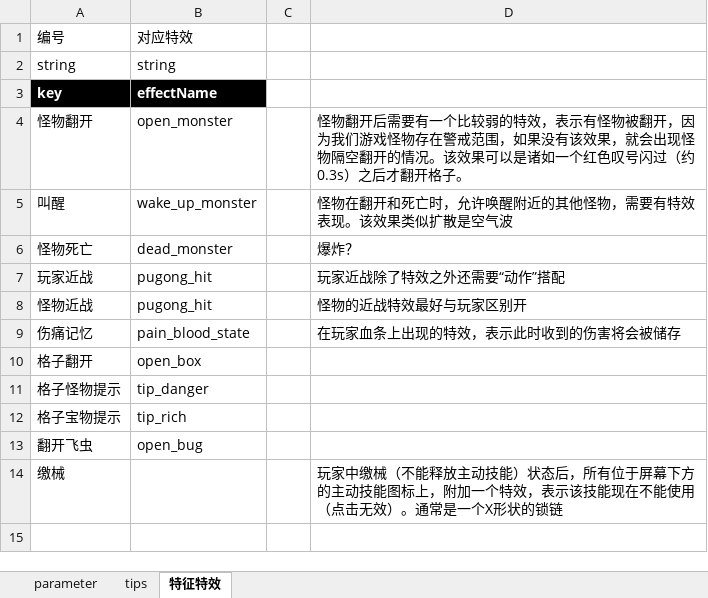
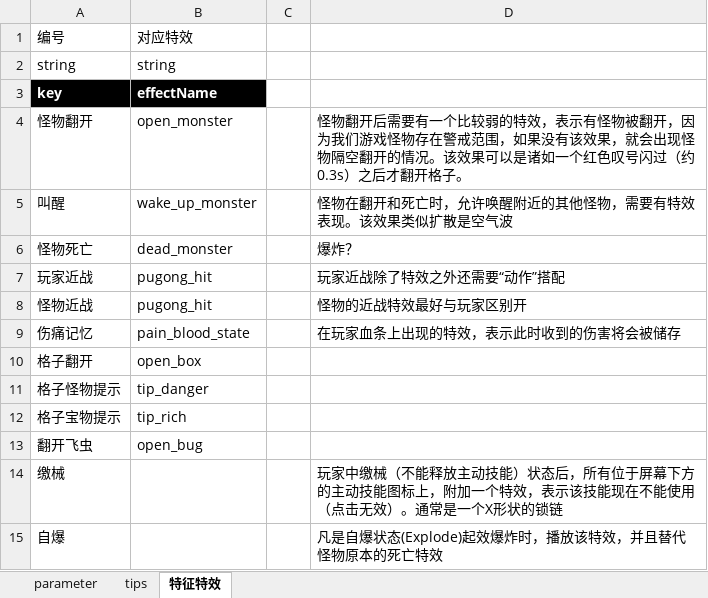
Before and after one commit to Canvastudio/Prometheus, an Excel workbook: Design/原始配置表/Global.xlsx, sheet 特征特效, drawn as a sheet; values as stored, in another font and other column widths than the file's, no borders; conditional formats not drawn; the diff names each change by its address in the sheet, - before the commit and + after, or states it on an @@ line.

```diff
--- a/Design/原始配置表/Global.xlsx (sheet 特征特效)
+++ b/Design/原始配置表/Global.xlsx (sheet 特征特效)
+row 15: 自爆 |  |  | 凡是自爆状态(Explode)起效爆炸时，播放该特效，并且替代怪物原本的死亡特效
```
Also changed, not shown: Design/原始配置表/地图配置.xlsm.
